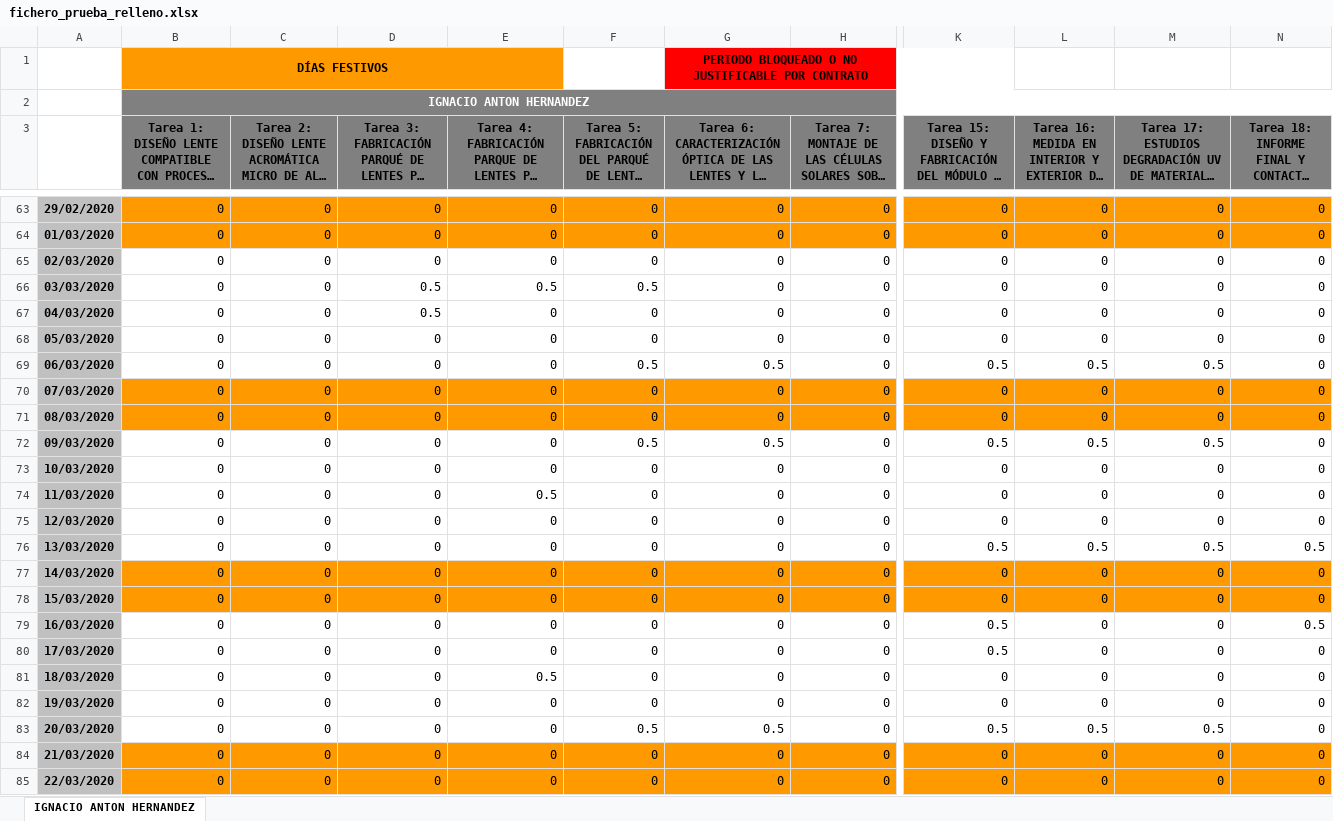
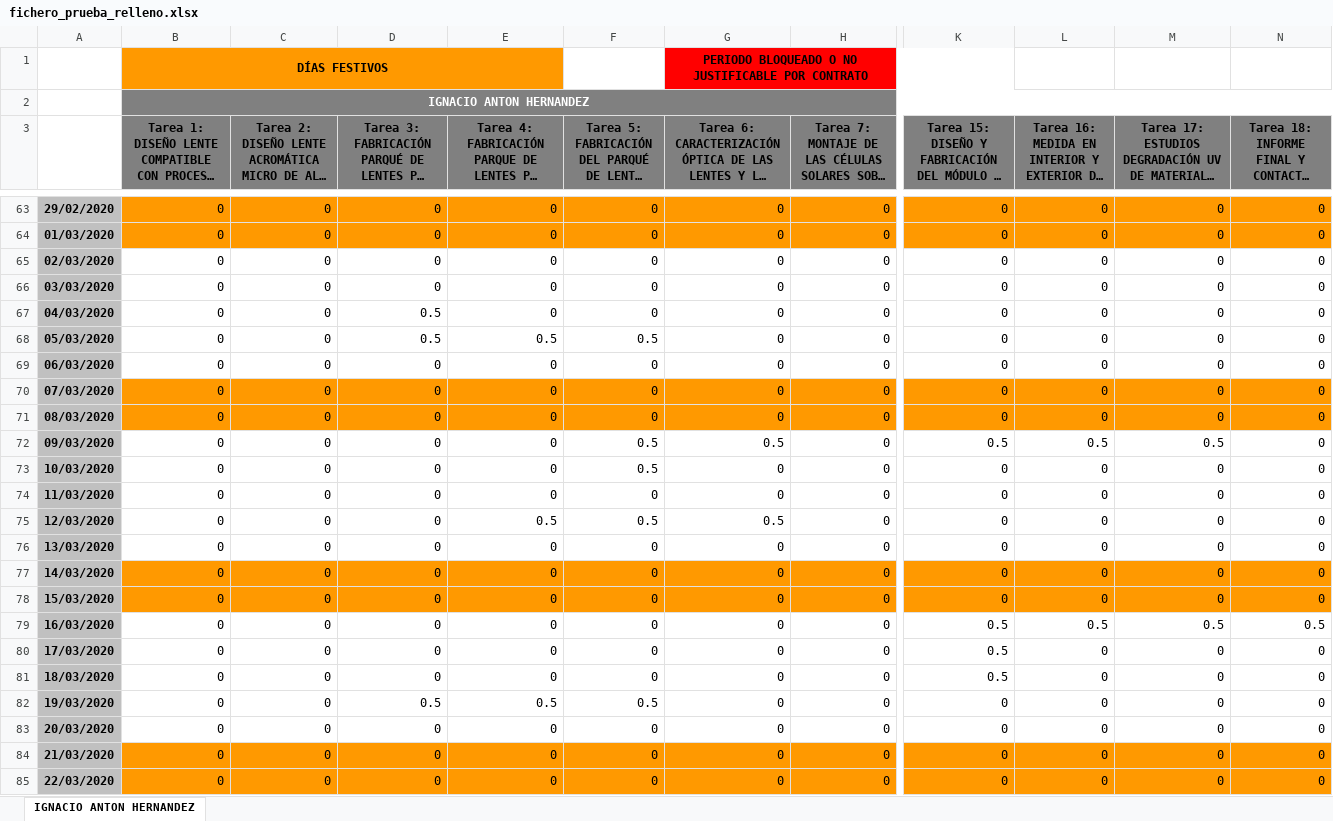
Before and after one commit to isi-ies-group/rellena-horas-upm, an Excel workbook: fichero_prueba_relleno.xlsx, sheet IGNACIO ANTON HERNANDEZ, drawn as a sheet; only a part is shown, gaps mark what is left out; long unchanged cells end in …; values as stored, in another font and other column widths than the file's, no borders; the diff covers the shown part only; the diff names each change by its address in the sheet, - before the commit and + after, or states it on an @@ line.

```diff
--- a/fichero_prueba_relleno.xlsx (sheet IGNACIO ANTON HERNANDEZ)
+++ b/fichero_prueba_relleno.xlsx (sheet IGNACIO ANTON HERNANDEZ)
-D66: 0.5
+D66: 0
-E66: 0.5
+E66: 0
-F66: 0.5
+F66: 0
-D68: 0
+D68: 0.5
-E68: 0
+E68: 0.5
-F68: 0
+F68: 0.5
-F69: 0.5
+F69: 0
-G69: 0.5
+G69: 0
-K69: 0.5
+K69: 0
-L69: 0.5
+L69: 0
-M69: 0.5
+M69: 0
-F73: 0
+F73: 0.5
-E74: 0.5
+E74: 0
-E75: 0
+E75: 0.5
-F75: 0
+F75: 0.5
-G75: 0
+G75: 0.5
-K76: 0.5
+K76: 0
-L76: 0.5
+L76: 0
-M76: 0.5
+M76: 0
-N76: 0.5
+N76: 0
-L79: 0
+L79: 0.5
-M79: 0
+M79: 0.5
-E81: 0.5
+E81: 0
-K81: 0
+K81: 0.5
-D82: 0
+D82: 0.5
-E82: 0
+E82: 0.5
-F82: 0
+F82: 0.5
-F83: 0.5
+F83: 0
-G83: 0.5
+G83: 0
-K83: 0.5
+K83: 0
-L83: 0.5
+L83: 0
-M83: 0.5
+M83: 0
```
Also changed, not shown: 222 edited cells elsewhere in this sheet, 1 other file.
